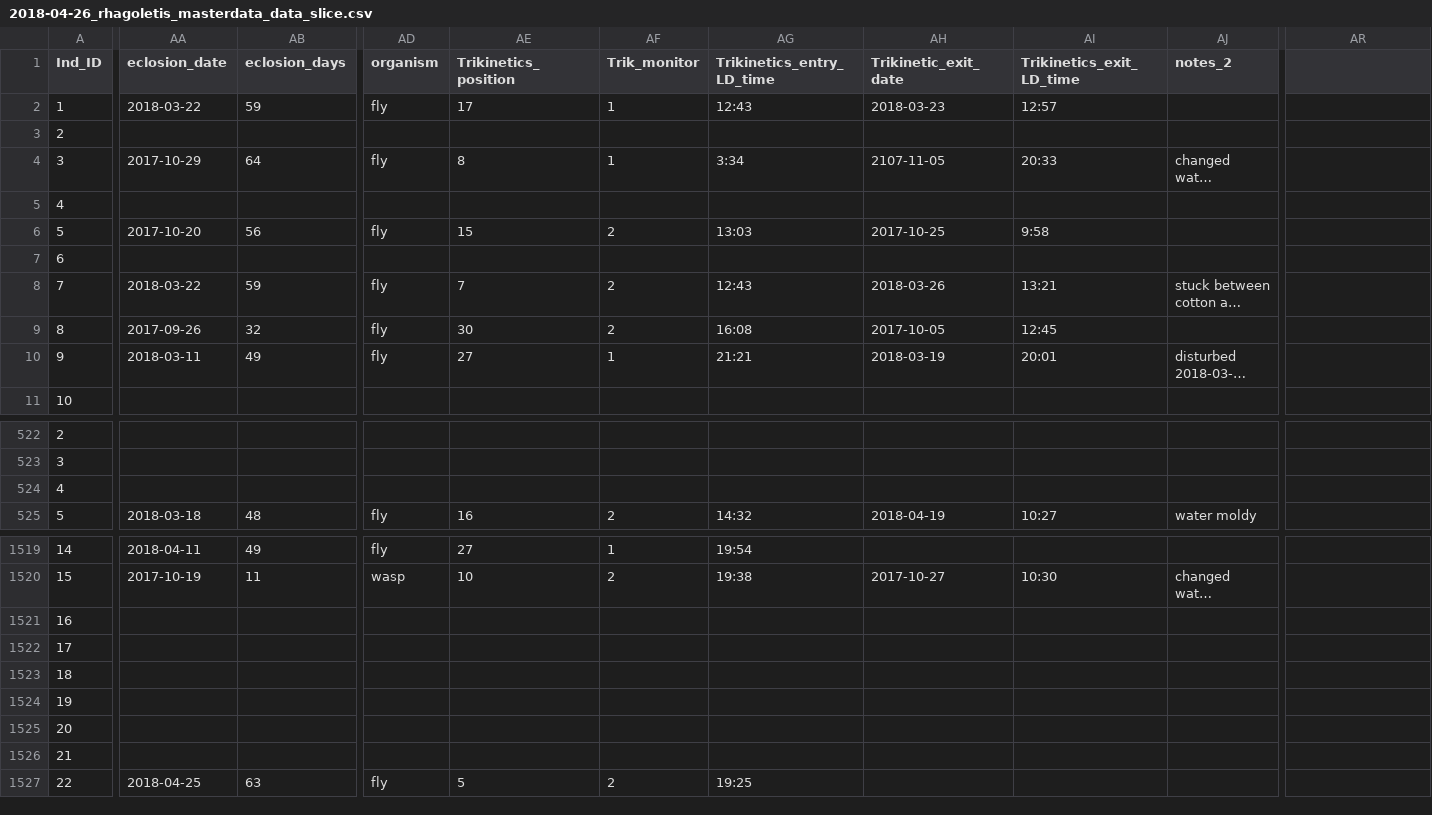
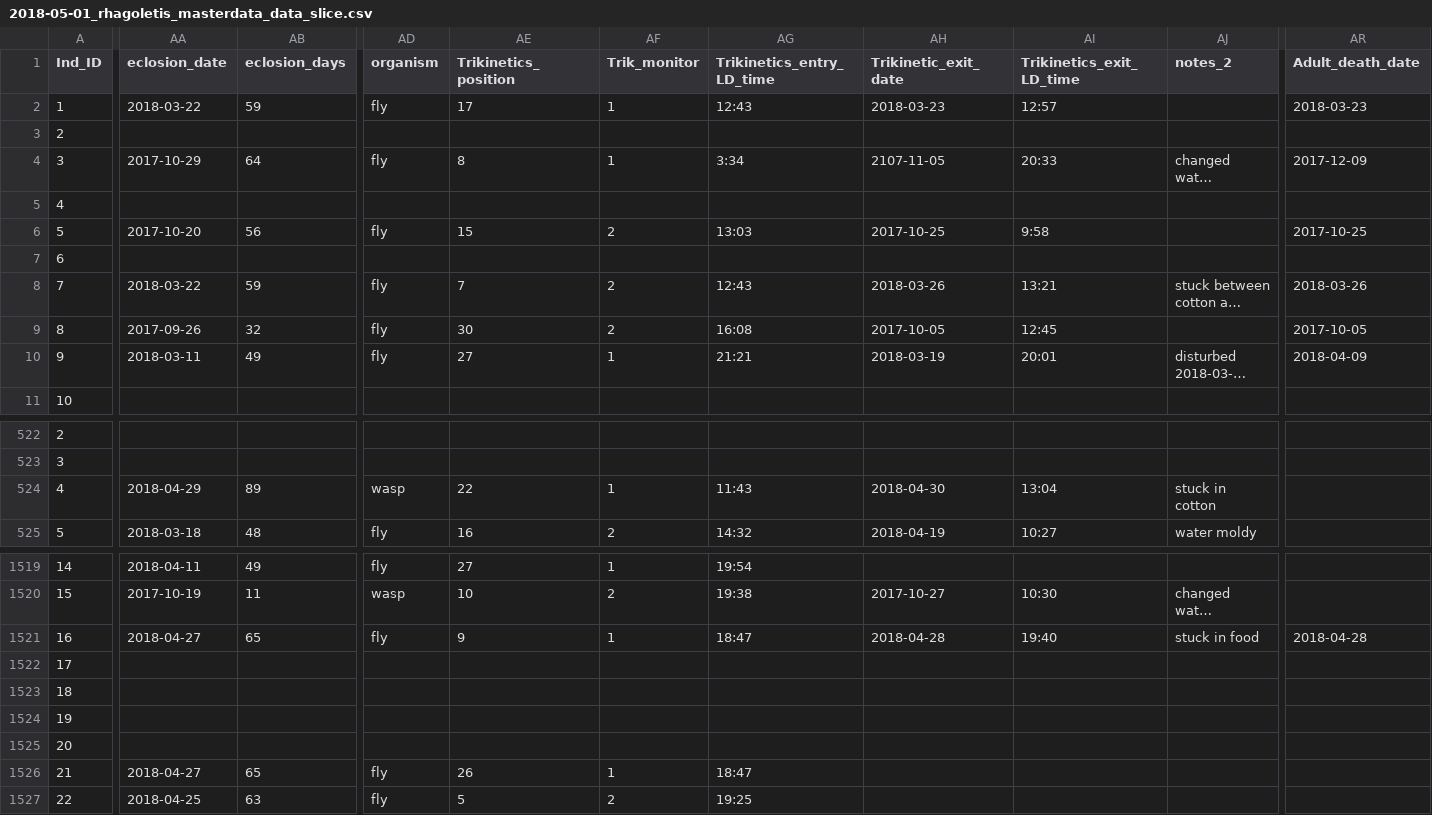
Before and after one commit to adnguyen/Circadian_rhythm_runs_seasonal_timing, a CSV file: Data/2018-05-01_rhagoletis_masterdata_data_slice.csv (was Data/2018-04-26_rhagoletis_masterdata_data_slice.csv), drawn as a sheet; only a part is shown, gaps mark what is left out; long unchanged cells end in …; the diff covers the shown part only; the diff names each change by its address in the sheet, - before the commit and + after, or states it on an @@ line.

Commit message:
updating dataset for analysis

```diff
--- a/Data/2018-04-26_rhagoletis_masterdata_data_slice.csv
+++ b/Data/2018-05-01_rhagoletis_masterdata_data_slice.csv
-AR1: (empty)
+AR1: Adult_death_date
-AR2 (Adult_death_date): (empty)
+AR2 (Adult_death_date): 2018-03-23
-AR4 (Adult_death_date): (empty)
+AR4 (Adult_death_date): 2017-12-09
-AR6 (Adult_death_date): (empty)
+AR6 (Adult_death_date): 2017-10-25
-AR8 (Adult_death_date): (empty)
+AR8 (Adult_death_date): 2018-03-26
-AR9 (Adult_death_date): (empty)
+AR9 (Adult_death_date): 2017-10-05
-AR10 (Adult_death_date): (empty)
+AR10 (Adult_death_date): 2018-04-09
-AA524 (eclosion_date): (empty)
+AA524 (eclosion_date): 2018-04-29
-AB524 (eclosion_days): (empty)
+AB524 (eclosion_days): 89
-AD524 (organism): (empty)
+AD524 (organism): wasp
-AE524 (Trikinetics_position): (empty)
+AE524 (Trikinetics_position): 22
-AF524 (Trik_monitor): (empty)
+AF524 (Trik_monitor): 1
-AG524 (Trikinetics_entry_LD_time): (empty)
+AG524 (Trikinetics_entry_LD_time): 11:43
-AH524 (Trikinetic_exit_date): (empty)
+AH524 (Trikinetic_exit_date): 2018-04-30
-AI524 (Trikinetics_exit_LD_time): (empty)
+AI524 (Trikinetics_exit_LD_time): 13:04
-AJ524 (notes_2): (empty)
+AJ524 (notes_2): stuck in cotton
-AA1521 (eclosion_date): (empty)
+AA1521 (eclosion_date): 2018-04-27
-AB1521 (eclosion_days): (empty)
+AB1521 (eclosion_days): 65
-AD1521 (organism): (empty)
+AD1521 (organism): fly
-AE1521 (Trikinetics_position): (empty)
+AE1521 (Trikinetics_position): 9
-AF1521 (Trik_monitor): (empty)
+AF1521 (Trik_monitor): 1
-AG1521 (Trikinetics_entry_LD_time): (empty)
+AG1521 (Trikinetics_entry_LD_time): 18:47
-AH1521 (Trikinetic_exit_date): (empty)
+AH1521 (Trikinetic_exit_date): 2018-04-28
-AI1521 (Trikinetics_exit_LD_time): (empty)
+AI1521 (Trikinetics_exit_LD_time): 19:40
-AJ1521 (notes_2): (empty)
+AJ1521 (notes_2): stuck in food
-AR1521 (Adult_death_date): (empty)
+AR1521 (Adult_death_date): 2018-04-28
-AA1526 (eclosion_date): (empty)
+AA1526 (eclosion_date): 2018-04-27
-AB1526 (eclosion_days): (empty)
+AB1526 (eclosion_days): 65
-AD1526 (organism): (empty)
+AD1526 (organism): fly
-AE1526 (Trikinetics_position): (empty)
+AE1526 (Trikinetics_position): 26
-AF1526 (Trik_monitor): (empty)
+AF1526 (Trik_monitor): 1
-AG1526 (Trikinetics_entry_LD_time): (empty)
+AG1526 (Trikinetics_entry_LD_time): 18:47
```
Also changed, not shown: 74 edited cells elsewhere in this file, 1 other file.
